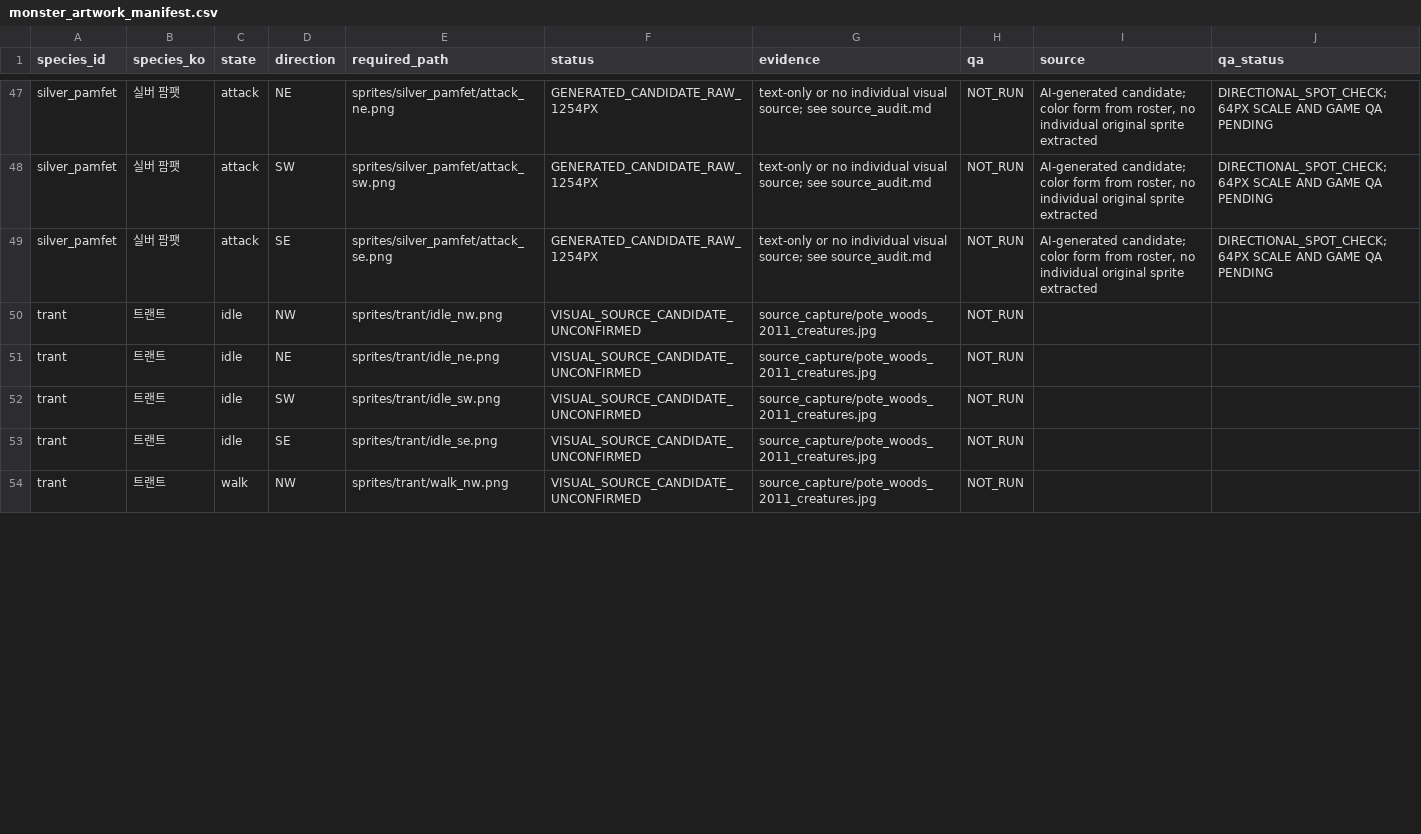
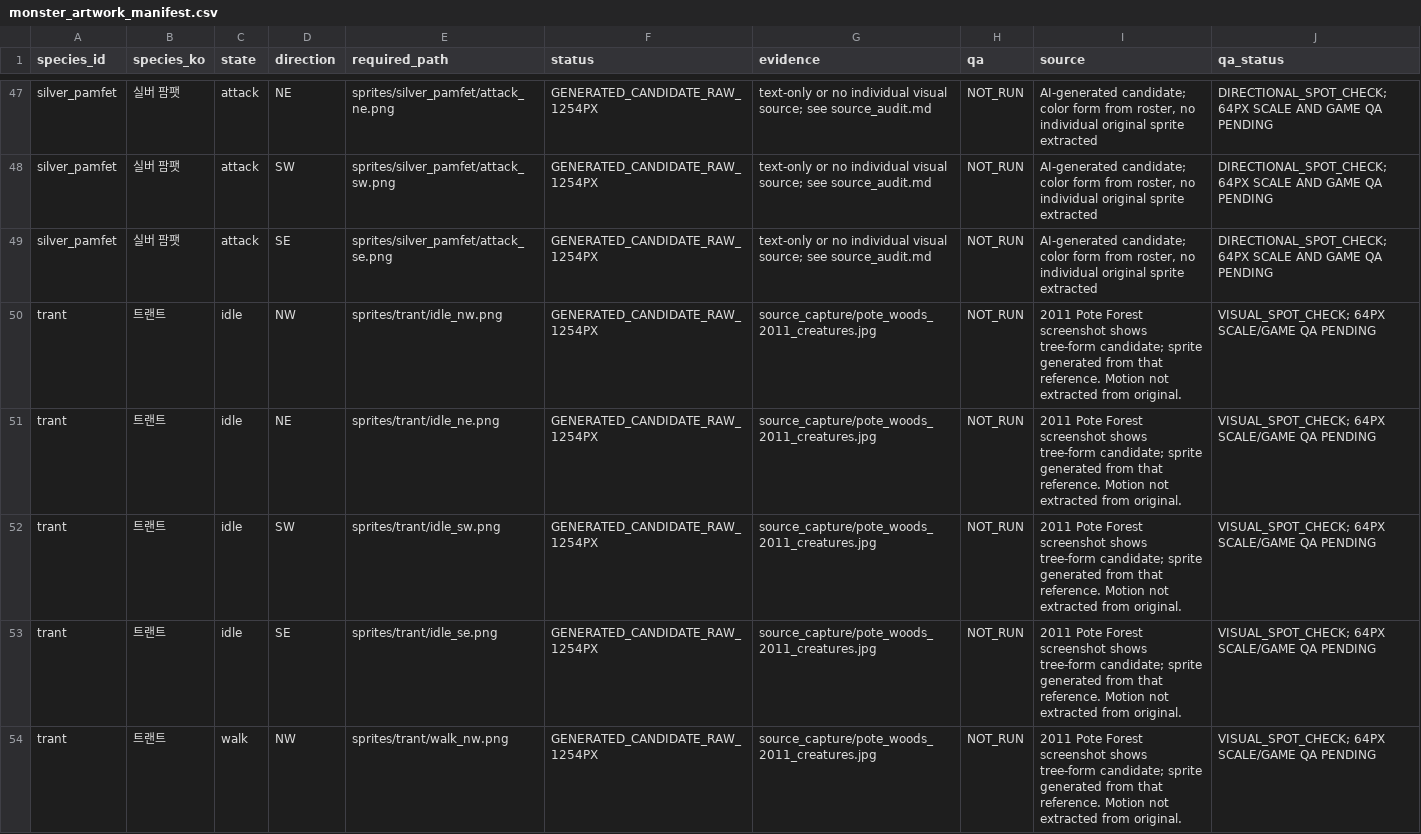
Before and after one commit to ChanJoos/Project_dark_android, a CSV file: assets/pote/review/monster_rebuild_v1/monster_artwork_manifest.csv, drawn as a sheet; only a part is shown, gaps mark what is left out; the diff covers the shown part only.

Commit message:
Mark nine Trant candidate PNGs in manifest

```diff
--- a/assets/pote/review/monster_rebuild_v1/monster_artwork_manifest.csv
+++ b/assets/pote/review/monster_rebuild_v1/monster_artwork_manifest.csv
@@ -49,6 +49,6 @@ silver_pamfet,실버 팜팻,attack,SW,sprites/silver_pamfet/attack_sw.png,GENERA
 silver_pamfet,실버 팜팻,attack,SE,sprites/silver_pamfet/attack_se.png,GENERATED_CANDIDATE_RAW_1254PX,text-only or no individual visual source; see source_audit.md,NOT_RUN,"AI-generated candidate; color form from roster, no individual original sprite extracted",DIRECTIONAL_SPOT_CHECK; 64PX SCALE AND GAME QA PENDING
-trant,트랜트,idle,NW,sprites/trant/idle_nw.png,VISUAL_SOURCE_CANDIDATE_UNCONFIRMED,source_capture/pote_woods_2011_creatures.jpg,NOT_RUN,,
-trant,트랜트,idle,NE,sprites/trant/idle_ne.png,VISUAL_SOURCE_CANDIDATE_UNCONFIRMED,source_capture/pote_woods_2011_creatures.jpg,NOT_RUN,,
-trant,트랜트,idle,SW,sprites/trant/idle_sw.png,VISUAL_SOURCE_CANDIDATE_UNCONFIRMED,source_capture/pote_woods_2011_creatures.jpg,NOT_RUN,,
-trant,트랜트,idle,SE,sprites/trant/idle_se.png,VISUAL_SOURCE_CANDIDATE_UNCONFIRMED,source_capture/pote_woods_2011_creatures.jpg,NOT_RUN,,
-trant,트랜트,walk,NW,sprites/trant/walk_nw.png,VISUAL_SOURCE_CANDIDATE_UNCONFIRMED,source_capture/pote_woods_2011_creatures.jpg,NOT_RUN,,
+trant,트랜트,idle,NW,sprites/trant/idle_nw.png,GENERATED_CANDIDATE_RAW_1254PX,source_capture/pote_woods_2011_creatures.jpg,NOT_RUN,2011 Pote Forest screenshot shows tree-form candidate; sprite generated from that reference. Motion not extracted from original.,VISUAL_SPOT_CHECK; 64PX SCALE/GAME QA PENDING
+trant,트랜트,idle,NE,sprites/trant/idle_ne.png,GENERATED_CANDIDATE_RAW_1254PX,source_capture/pote_woods_2011_creatures.jpg,NOT_RUN,2011 Pote Forest screenshot shows tree-form candidate; sprite generated from that reference. Motion not extracted from original.,VISUAL_SPOT_CHECK; 64PX SCALE/GAME QA PENDING
+trant,트랜트,idle,SW,sprites/trant/idle_sw.png,GENERATED_CANDIDATE_RAW_1254PX,source_capture/pote_woods_2011_creatures.jpg,NOT_RUN,2011 Pote Forest screenshot shows tree-form candidate; sprite generated from that reference. Motion not extracted from original.,VISUAL_SPOT_CHECK; 64PX SCALE/GAME QA PENDING
+trant,트랜트,idle,SE,sprites/trant/idle_se.png,GENERATED_CANDIDATE_RAW_1254PX,source_capture/pote_woods_2011_creatures.jpg,NOT_RUN,2011 Pote Forest screenshot shows tree-form candidate; sprite generated from that reference. Motion not extracted from original.,VISUAL_SPOT_CHECK; 64PX SCALE/GAME QA PENDING
+trant,트랜트,walk,NW,sprites/trant/walk_nw.png,GENERATED_CANDIDATE_RAW_1254PX,source_capture/pote_woods_2011_creatures.jpg,NOT_RUN,2011 Pote Forest screenshot shows tree-form candidate; sprite generated from that reference. Motion not extracted from original.,VISUAL_SPOT_CHECK; 64PX SCALE/GAME QA PENDING
```
Also changed, not shown: 12 edited cells elsewhere in this file.
